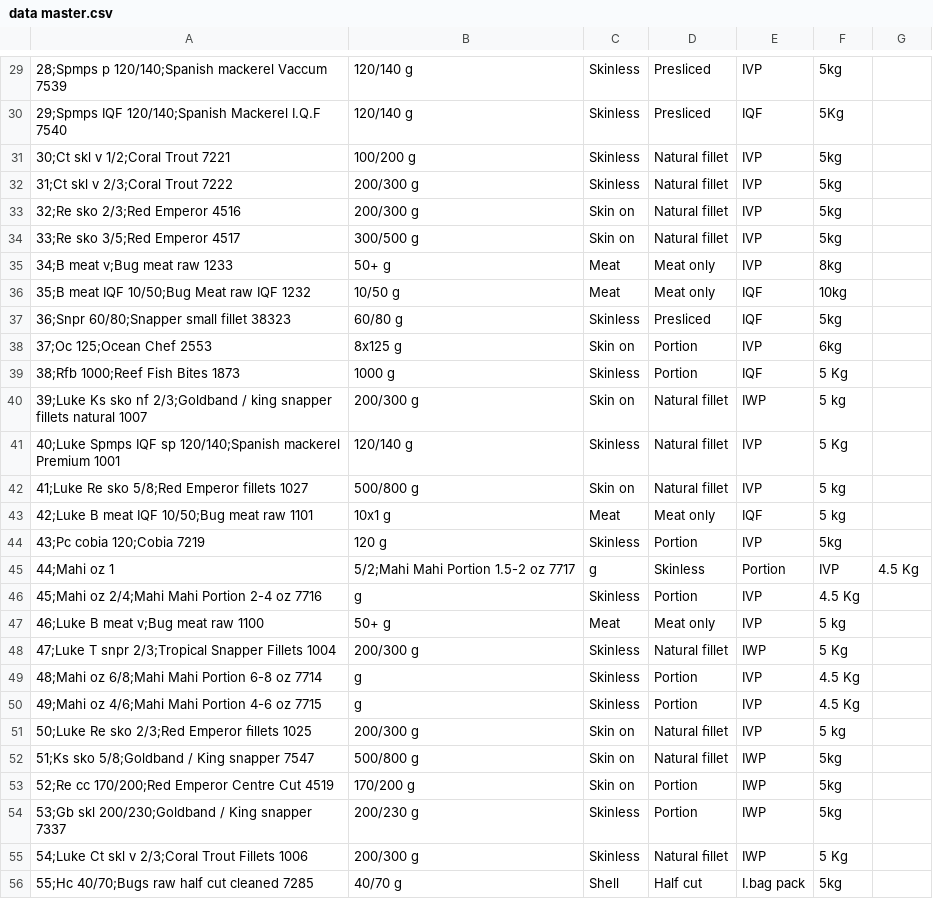
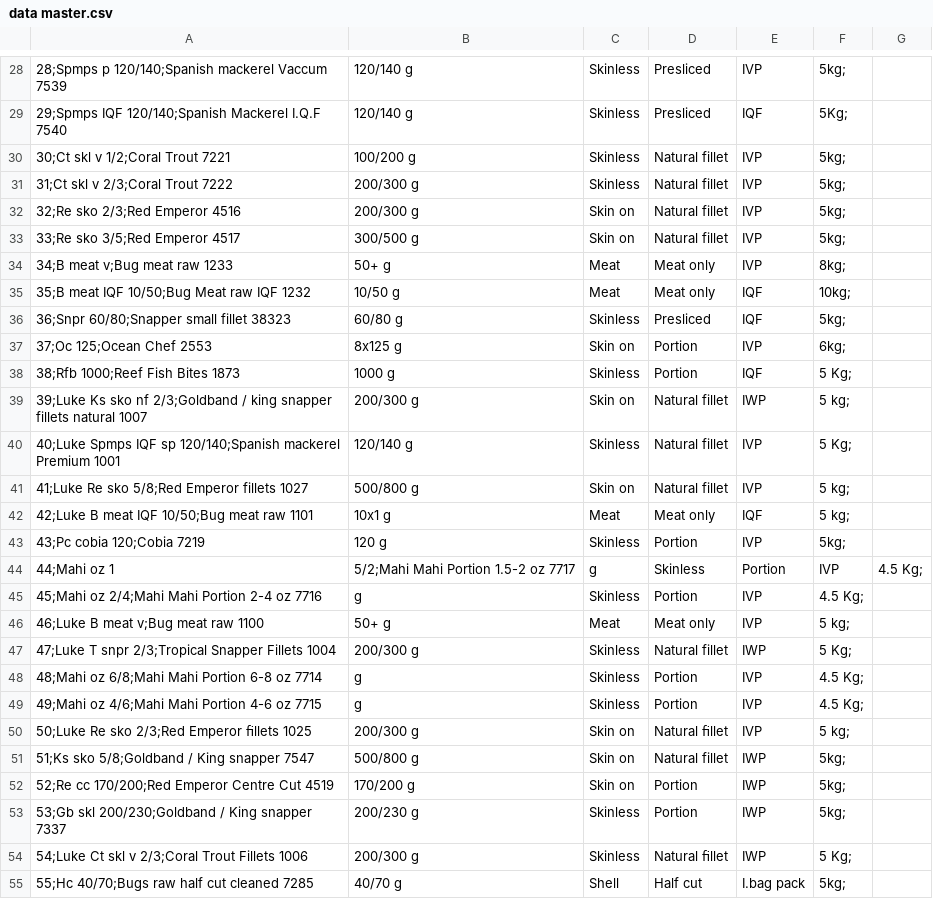
Before and after one commit to rhanadam32/beejay-sim-packing-checker, a CSV file: database/data master.csv, drawn as a sheet; only a part is shown, gaps mark what is left out; addresses are those after the commit; the diff covers the shown part only; the diff names each change by its address in the sheet, - before the commit and + after, or states it on an @@ line.

```diff
--- a/database/data master.csv
+++ b/database/data master.csv
-F28: 5kg
+F28: 5kg;
-F29: 5Kg
+F29: 5Kg;
-F30:F33: 5kg
+F30:F33: 5kg;
-F34: 8kg
+F34: 8kg;
-F35: 10kg
+F35: 10kg;
-F36: 5kg
+F36: 5kg;
-F37: 6kg
+F37: 6kg;
-F38: 5 Kg
+F38: 5 Kg;
-F39: 5 kg
+F39: 5 kg;
-F40: 5 Kg
+F40: 5 Kg;
-F41:F42: 5 kg
+F41:F42: 5 kg;
-F43: 5kg
+F43: 5kg;
-G44: 4.5 Kg
+G44: 4.5 Kg;
-F45: 4.5 Kg
+F45: 4.5 Kg;
-F46: 5 kg
+F46: 5 kg;
-F47: 5 Kg
+F47: 5 Kg;
-F48:F49: 4.5 Kg
+F48:F49: 4.5 Kg;
-F50: 5 kg
+F50: 5 kg;
-F51:F53: 5kg
+F51:F53: 5kg;
-F54: 5 Kg
+F54: 5 Kg;
-F55: 5kg
+F55: 5kg;
```
Also changed, not shown: 2 added rows, 1 removed row and 30 edited cells elsewhere in this file, 5 other files.
